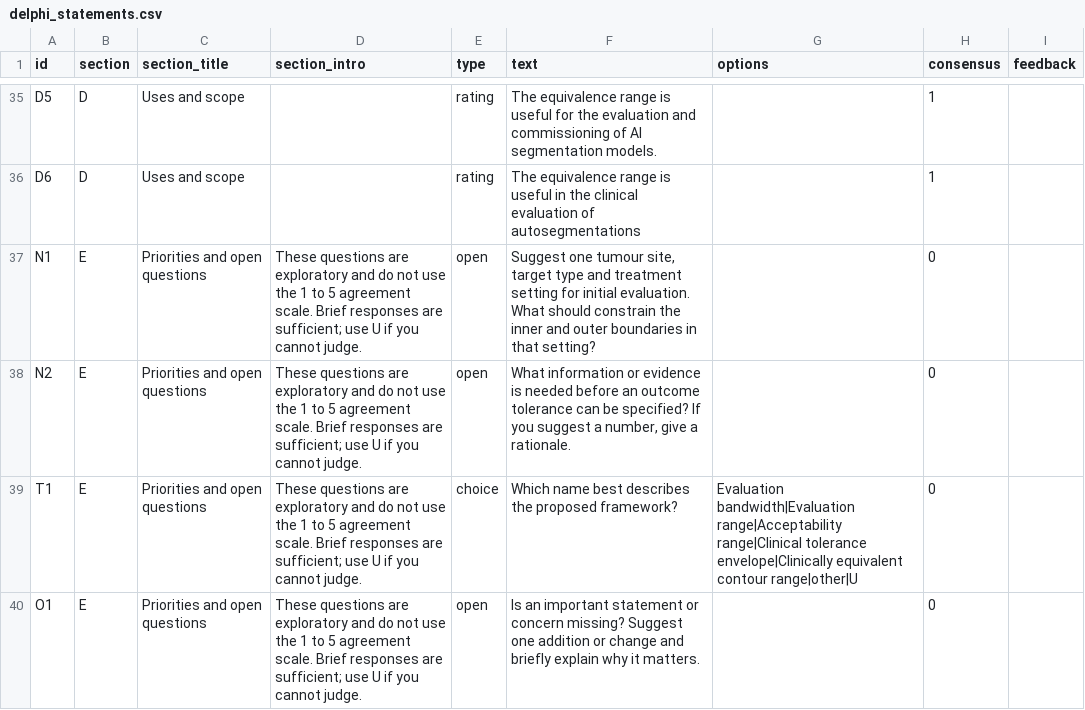
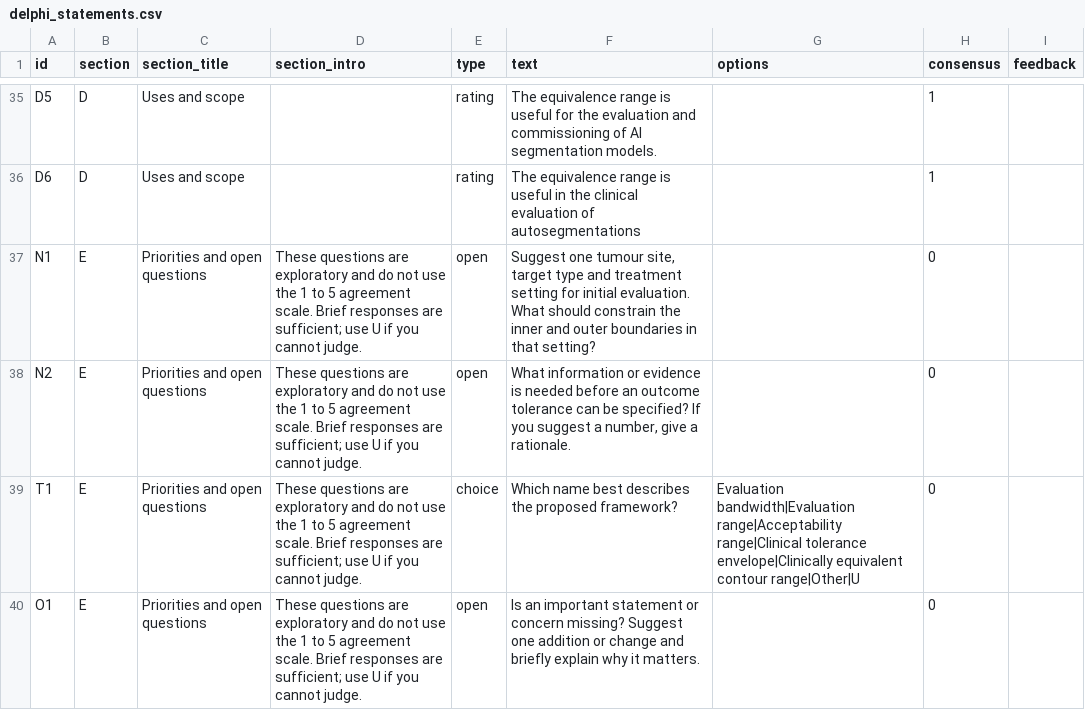
Before and after one commit to malonec3/BandwidthConsensusDelphi, a CSV file: delphi_statements.csv, drawn as a sheet; only a part is shown, gaps mark what is left out.

Commit message:
Update delphi_statements.csv

```diff
--- a/delphi_statements.csv
+++ b/delphi_statements.csv
@@ -38,3 +38,3 @@ N1,E,Priorities and open questions,These questions are exploratory and do not us
 N2,E,Priorities and open questions,These questions are exploratory and do not use the 1 to 5 agreement scale. Brief responses are sufficient; use U if you cannot judge.,open,"What information or evidence is needed before an outcome tolerance can be specified? If you suggest a number, give a rationale.",,0,
-T1,E,Priorities and open questions,These questions are exploratory and do not use the 1 to 5 agreement scale. Brief responses are sufficient; use U if you cannot judge.,choice,Which name best describes the proposed framework?,Evaluation bandwidth|Evaluation range|Acceptability range|Clinical tolerance envelope|Clinically equivalent contour range|other|U,0,
+T1,E,Priorities and open questions,These questions are exploratory and do not use the 1 to 5 agreement scale. Brief responses are sufficient; use U if you cannot judge.,choice,Which name best describes the proposed framework?,Evaluation bandwidth|Evaluation range|Acceptability range|Clinical tolerance envelope|Clinically equivalent contour range|Other|U,0,
 O1,E,Priorities and open questions,These questions are exploratory and do not use the 1 to 5 agreement scale. Brief responses are sufficient; use U if you cannot judge.,open,Is an important statement or concern missing? Suggest one addition or change and briefly explain why it matters.,,0,
```
